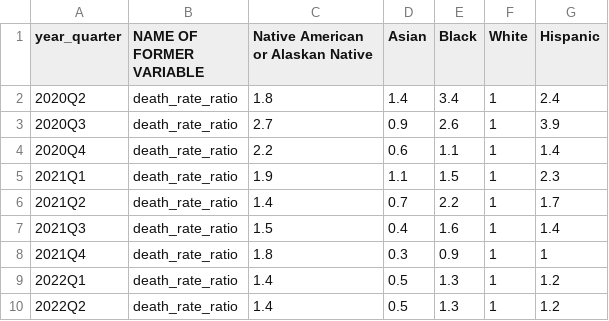
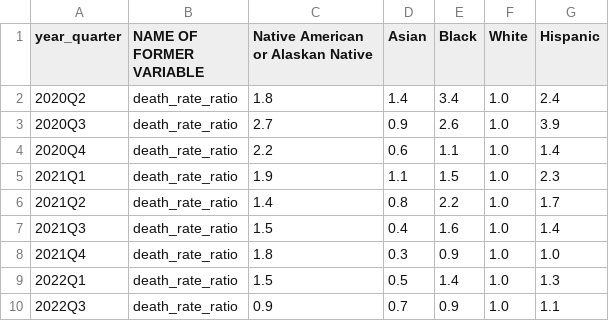
Before and after one commit to dtkeating/keating-death-equity-dw, a CSV file: graphics/03_adj_race_ratio_trend1.csv, drawn as a sheet; removed rows and columns are numbered as before the commit, all else as after; the diff names each change by its address in the sheet, - before the commit and + after, or states it on an @@ line.

Commit message:
updating newest data as of today

```diff
--- a/graphics/03_adj_race_ratio_trend1.csv
+++ b/graphics/03_adj_race_ratio_trend1.csv
-F2:F9 (White): 1
+F2:F9 (White): 1.0
-D6 (Asian): 0.7
+D6 (Asian): 0.8
-G8 (Hispanic): 1
+G8 (Hispanic): 1.0
-C9: 1.4
+C9: 1.5
-E9 (Black): 1.3
+E9 (Black): 1.4
-G9 (Hispanic): 1.2
+G9 (Hispanic): 1.3
-row 10: 2022Q2 | death_rate_ratio | 1.4 | 0.5 | 1.3 | 1 | 1.2
+row 10: 2022Q3 | death_rate_ratio | 0.9 | 0.7 | 0.9 | 1.0 | 1.1
```
Also changed, not shown: graphics/00_deaths1.csv, graphics/03_adj_race_rate_trend1.csv.
